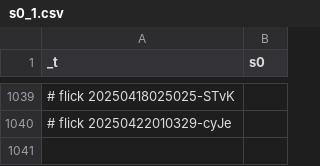
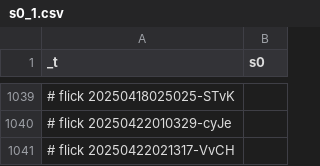
Before and after one commit to abikesa/genealogy, a CSV file: kitabo/ensi/nis/App/assets/csv/s0_1.csv, drawn as a sheet; only a part is shown, gaps mark what is left out.

Commit message:
kitabo/ensi/nis/App/assets/csv/s0_1.csv

```diff
--- a/kitabo/ensi/nis/App/assets/csv/s0_1.csv
+++ b/kitabo/ensi/nis/App/assets/csv/s0_1.csv
@@ -1040 +1040,2 @@ _t,s0
 # flick 20250422010329-cyJe
+# flick 20250422021317-VvCH
```
